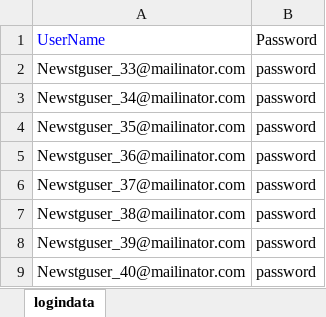
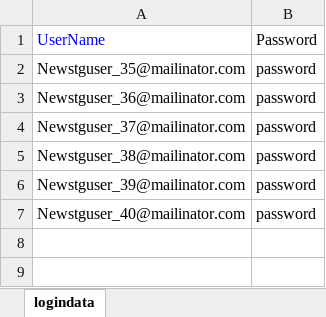
Before and after one commit to veenamathew1234/adtestautomationKNOL, an Excel workbook: src/main/java/dataRepository/logindata_localstg.xlsx, sheet logindata, drawn as a sheet; values as stored, in another font and other column widths than the file's, no borders; the diff names each change by its address in the sheet, - before the commit and + after, or states it on an @@ line.

Commit message:
local changes

```diff
--- a/src/main/java/dataRepository/logindata_localstg.xlsx (sheet logindata)
+++ b/src/main/java/dataRepository/logindata_localstg.xlsx (sheet logindata)
-row 2: Newstguser_33@mailinator.com | password
-row 3: Newstguser_34@mailinator.com | password
```
Also changed, not shown: 2 other files.
